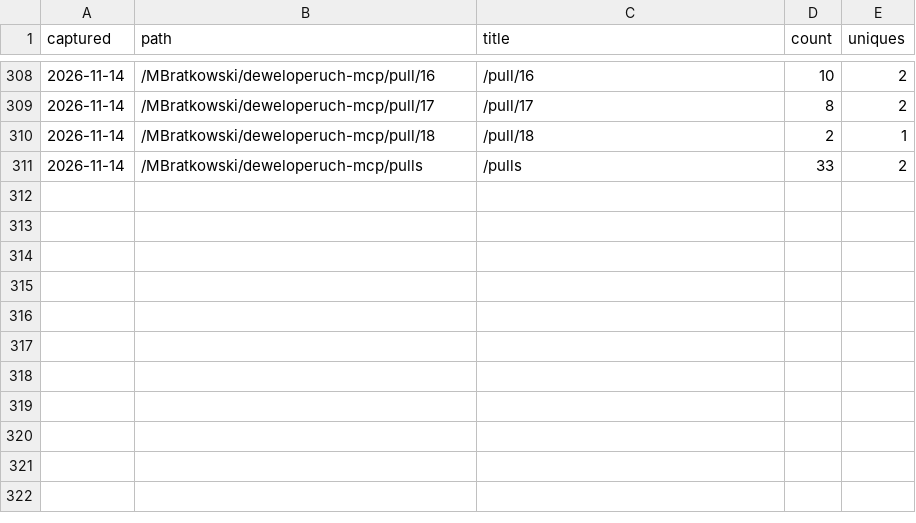
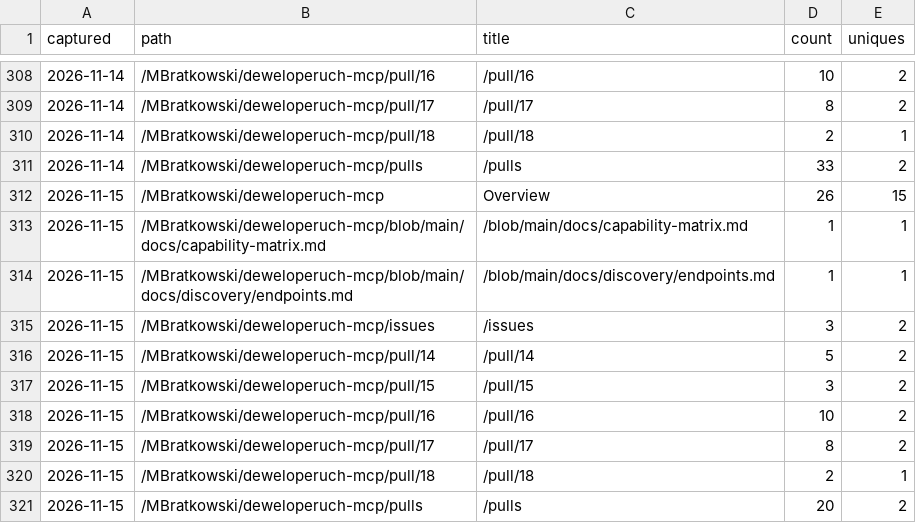
Before and after one commit to MBratkowski/deweloperuch-mcp, a CSV file: github/paths.csv, drawn as a sheet; only a part is shown, gaps mark what is left out; the diff names each change by its address in the sheet, - before the commit and + after, or states it on an @@ line.

```diff
--- a/github/paths.csv
+++ b/github/paths.csv
+row 312: 2026-11-15 | /MBratkowski/deweloperuch-mcp | Overview | 26 | 15
+row 313: 2026-11-15 | /MBratkowski/deweloperuch-mcp/blob/main/docs/capability-matrix.md | /blob/main/docs/capability-matrix.md | 1 | 1
+row 314: 2026-11-15 | /MBratkowski/deweloperuch-mcp/blob/main/docs/discovery/endpoints.md | /blob/main/docs/discovery/endpoints.md | 1 | 1
+row 315: 2026-11-15 | /MBratkowski/deweloperuch-mcp/issues | /issues | 3 | 2
+row 316: 2026-11-15 | /MBratkowski/deweloperuch-mcp/pull/14 | /pull/14 | 5 | 2
+row 317: 2026-11-15 | /MBratkowski/deweloperuch-mcp/pull/15 | /pull/15 | 3 | 2
+row 318: 2026-11-15 | /MBratkowski/deweloperuch-mcp/pull/16 | /pull/16 | 10 | 2
+row 319: 2026-11-15 | /MBratkowski/deweloperuch-mcp/pull/17 | /pull/17 | 8 | 2
+row 320: 2026-11-15 | /MBratkowski/deweloperuch-mcp/pull/18 | /pull/18 | 2 | 1
+row 321: 2026-11-15 | /MBratkowski/deweloperuch-mcp/pulls | /pulls | 20 | 2
```
Also changed, not shown: github/clones.csv, github/referrers.csv, 4 other files.
